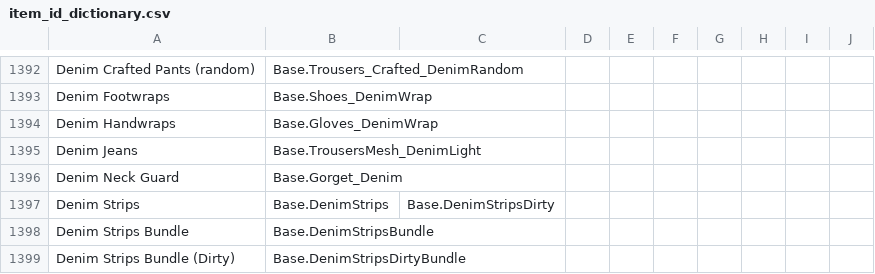
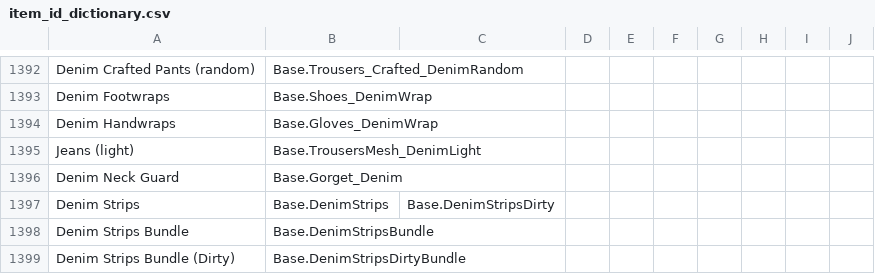
Before and after one commit to Vaileasys/pz-wiki_parser, a CSV file: resources/item_id_dictionary.csv, drawn as a sheet; only a part is shown, gaps mark what is left out.

Commit message:
Update Jeans (light) name

```diff
--- a/resources/item_id_dictionary.csv
+++ b/resources/item_id_dictionary.csv
@@ -1394,3 +1394,3 @@ Denim Footwraps,Base.Shoes_DenimWrap,,,,,,,,
 Denim Handwraps,Base.Gloves_DenimWrap,,,,,,,,
-Denim Jeans,Base.TrousersMesh_DenimLight,,,,,,,,
+Jeans (light),Base.TrousersMesh_DenimLight,,,,,,,,
 Denim Neck Guard,Base.Gorget_Denim,,,,,,,,
```
